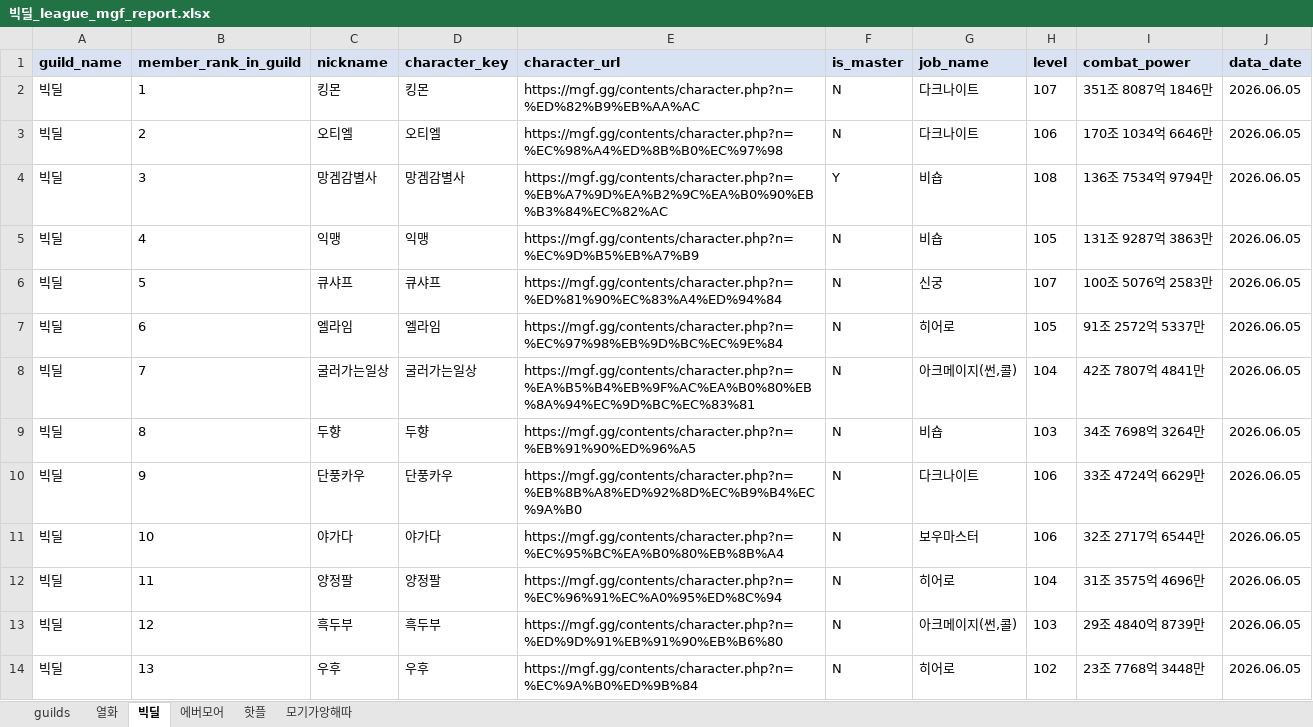
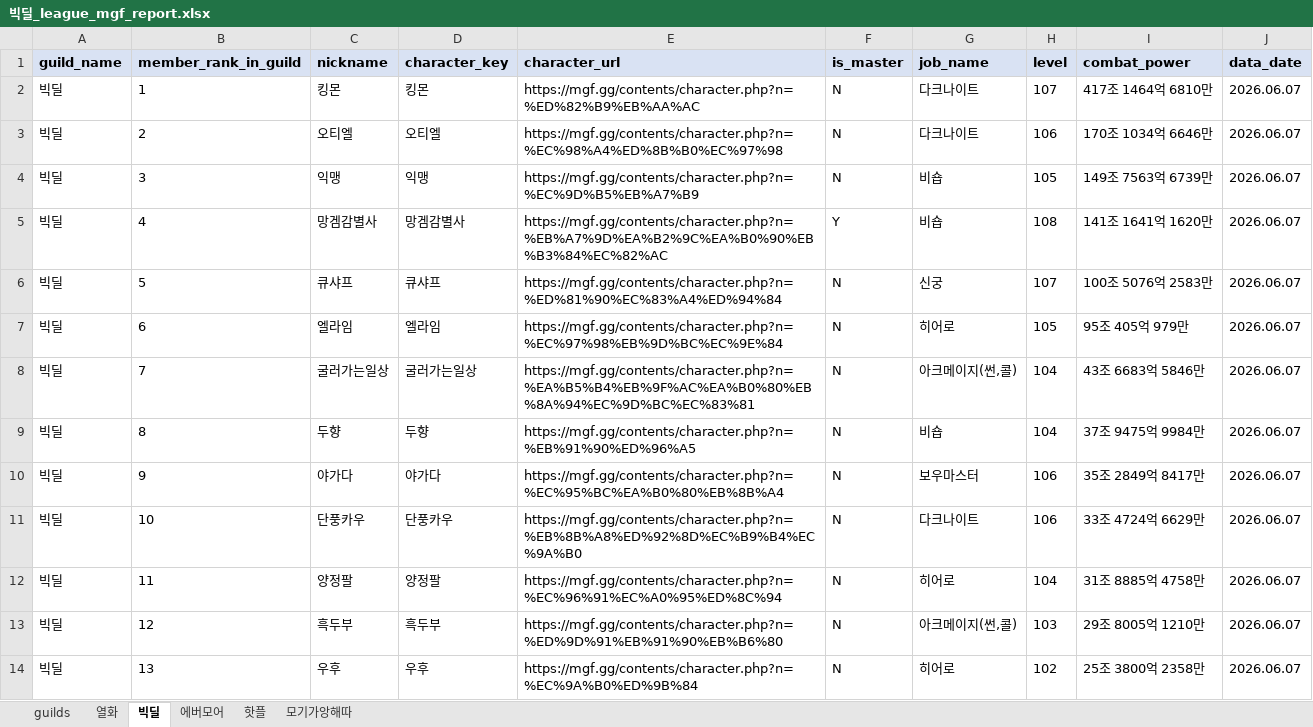
Before and after one commit to pogas/mgf_guild_match, an Excel workbook: reports/빅딜/빅딜_league_mgf_report.xlsx, sheet 빅딜, drawn as a sheet; only a part is shown; values as stored, in another font and other column widths than the file's, no borders; the diff covers the shown part only; the diff names each change by its address in the sheet, - before the commit and + after, or states it on an @@ line.

```diff
--- a/reports/빅딜/빅딜_league_mgf_report.xlsx (sheet 빅딜)
+++ b/reports/빅딜/빅딜_league_mgf_report.xlsx (sheet 빅딜)
-I2 (combat_power): 351조 8087억 1846만
+I2 (combat_power): 417조 1464억 6810만
-J2:J14 (data_date): 2026.06.05
+J2:J14 (data_date): 2026.06.07
-C4 (nickname): 망겜감별사
+C4 (nickname): 익맹
-D4 (character_key): 망겜감별사
+D4 (character_key): 익맹
-E4 (character_url): https://mgf.gg/contents/character.php?n=%EB%A7%9D%EA%B2%9C%EA%B0%90%EB%B3%84%EC%82%AC
+E4 (character_url): https://mgf.gg/contents/character.php?n=%EC%9D%B5%EB%A7%B9
-F4 (is_master): Y
+F4 (is_master): N
-H4 (level): 108
+H4 (level): 105
-I4 (combat_power): 136조 7534억 9794만
+I4 (combat_power): 149조 7563억 6739만
-C5 (nickname): 익맹
+C5 (nickname): 망겜감별사
-D5 (character_key): 익맹
+D5 (character_key): 망겜감별사
-E5 (character_url): https://mgf.gg/contents/character.php?n=%EC%9D%B5%EB%A7%B9
+E5 (character_url): https://mgf.gg/contents/character.php?n=%EB%A7%9D%EA%B2%9C%EA%B0%90%EB%B3%84%EC%82%AC
-F5 (is_master): N
+F5 (is_master): Y
-H5 (level): 105
+H5 (level): 108
-I5 (combat_power): 131조 9287억 3863만
+I5 (combat_power): 141조 1641억 1620만
-I7 (combat_power): 91조 2572억 5337만
+I7 (combat_power): 95조 405억 979만
-I8 (combat_power): 42조 7807억 4841만
+I8 (combat_power): 43조 6683억 5846만
-H9 (level): 103
+H9 (level): 104
-I9 (combat_power): 34조 7698억 3264만
+I9 (combat_power): 37조 9475억 9984만
-C10 (nickname): 단풍카우
+C10 (nickname): 야가다
-D10 (character_key): 단풍카우
+D10 (character_key): 야가다
-E10 (character_url): https://mgf.gg/contents/character.php?n=%EB%8B%A8%ED%92%8D%EC%B9%B4%EC%9A%B0
+E10 (character_url): https://mgf.gg/contents/character.php?n=%EC%95%BC%EA%B0%80%EB%8B%A4
-G10 (job_name): 다크나이트
+G10 (job_name): 보우마스터
-I10 (combat_power): 33조 4724억 6629만
+I10 (combat_power): 35조 2849억 8417만
-C11 (nickname): 야가다
+C11 (nickname): 단풍카우
-D11 (character_key): 야가다
+D11 (character_key): 단풍카우
-E11 (character_url): https://mgf.gg/contents/character.php?n=%EC%95%BC%EA%B0%80%EB%8B%A4
+E11 (character_url): https://mgf.gg/contents/character.php?n=%EB%8B%A8%ED%92%8D%EC%B9%B4%EC%9A%B0
-G11 (job_name): 보우마스터
+G11 (job_name): 다크나이트
-I11 (combat_power): 32조 2717억 6544만
+I11 (combat_power): 33조 4724억 6629만
-I12 (combat_power): 31조 3575억 4696만
+I12 (combat_power): 31조 8885억 4758만
-I13 (combat_power): 29조 4840억 8739만
+I13 (combat_power): 29조 8005억 1210만
-I14 (combat_power): 23조 7768억 3448만
+I14 (combat_power): 25조 3800억 2358만
```
Also changed, not shown: 63 edited cells elsewhere in this sheet, sheet 에버모어, sheet 열화, sheet 모기가앙해따, sheet 핫플, sheet guilds, reports/빅딜/빅딜_training_mgf_report.xlsx, reports/셀린느/셀린느_league_mgf_report.xlsx, 34 other files.
